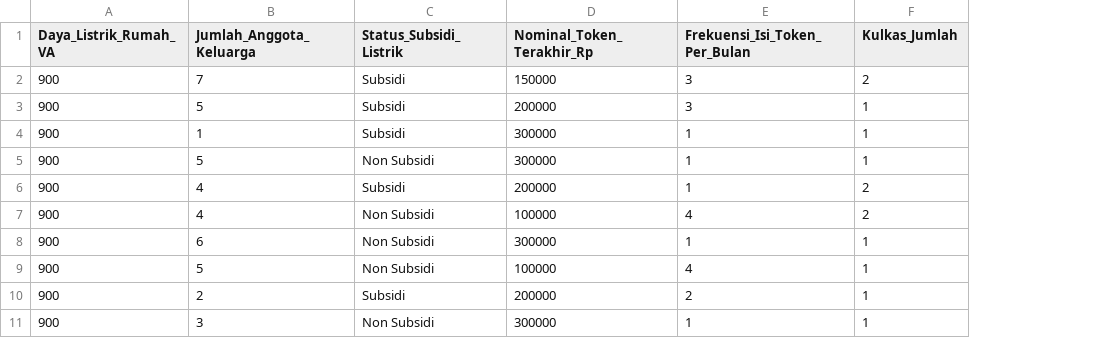
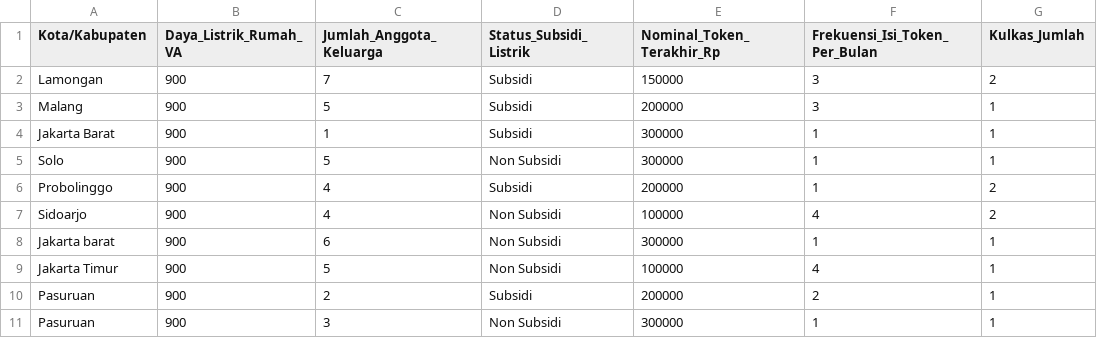
Before and after one commit to achmichael/skripsi-v2, a CSV file: data/prabayar_900.csv, drawn as a sheet; only a part is shown; the diff names each change by its address in the sheet, - before the commit and + after, or states it on an @@ line.

Commit message:
fix: Added kota/kabupate column to get value of the PBJT

```diff
--- a/data/prabayar_900.csv
+++ b/data/prabayar_900.csv
+column A (Kota/Kabupaten), rows 2-11: Lamongan | Malang | Jakarta Barat | Solo | Probolinggo | Sidoarjo | Jakarta barat | Jakarta Timur | Pasuruan | Pasuruan
```
Also changed, not shown: data/prabayar_1300.csv, data/prabayar_2200.csv, 2 other files.
